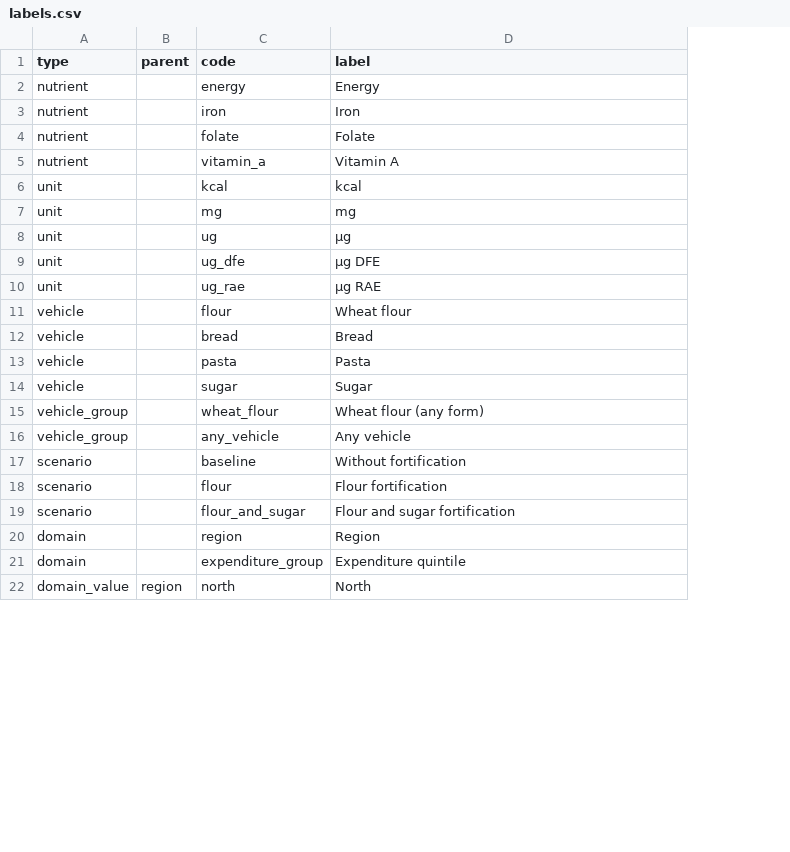
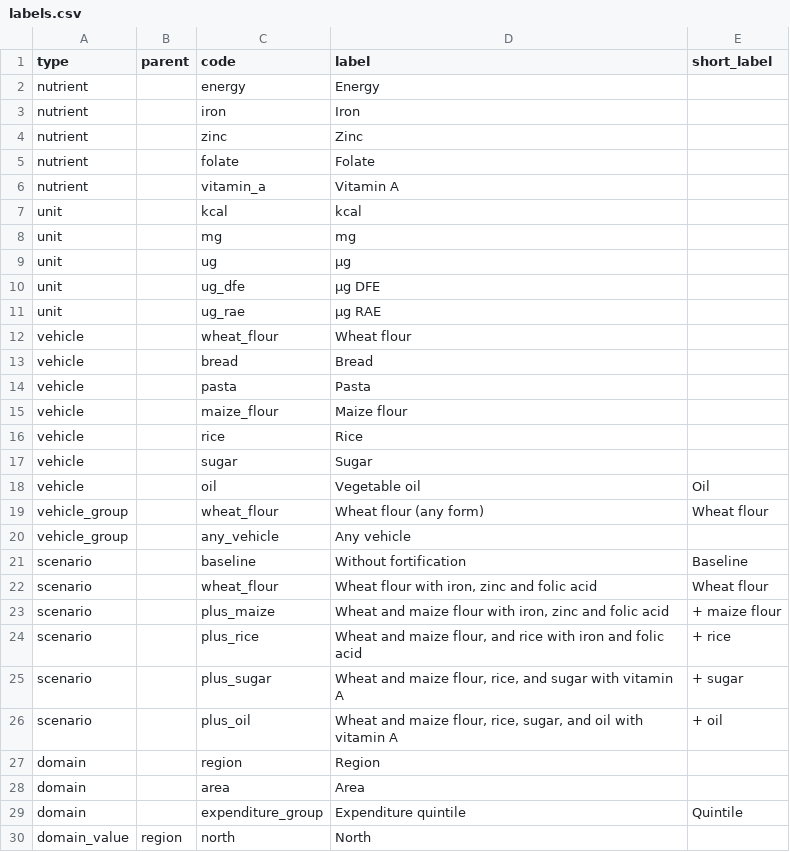
Before and after one commit to maicel1978/hcesfort, a CSV file: inst/report/en/labels.csv, drawn as a sheet; only a part is shown; addresses are those after the commit; the diff covers the shown part only; the diff names each change by its address in the sheet, - before the commit and + after, or states it on an @@ line.

```diff
--- a/inst/report/en/labels.csv
+++ b/inst/report/en/labels.csv
+column E (short_label), rows 19-22: Wheat flour |  | Baseline | Wheat flour; row 25: + sugar; row 29: Quintile
+row 4: nutrient |  | zinc | Zinc
-C12 (code): flour
+C12 (code): wheat_flour
+row 15: vehicle |  | maize_flour | Maize flour
+row 16: vehicle |  | rice | Rice
+row 18: vehicle |  | oil | Vegetable oil | Oil
-C22 (code): flour
+C22 (code): wheat_flour
-D22 (label): Flour fortification
+D22 (label): Wheat flour with iron, zinc and folic acid
+row 23: scenario |  | plus_maize | Wheat and maize flour with iron, zinc and folic acid | + maize flour
+row 24: scenario |  | plus_rice | Wheat and maize flour, and rice with iron and folic acid | + rice
-C25 (code): flour_and_sugar
+C25 (code): plus_sugar
-D25 (label): Flour and sugar fortification
+D25 (label): Wheat and maize flour, rice, and sugar with vitamin A
+row 26: scenario |  | plus_oil | Wheat and maize flour, rice, sugar, and oil with vitamin A | + oil
+row 28: domain |  | area | Area
```
Also changed, not shown: 12 added rows, 1 removed row, 1 moved row and 2 edited cells elsewhere in this file, inst/report/es/labels.csv, 26 other files.
